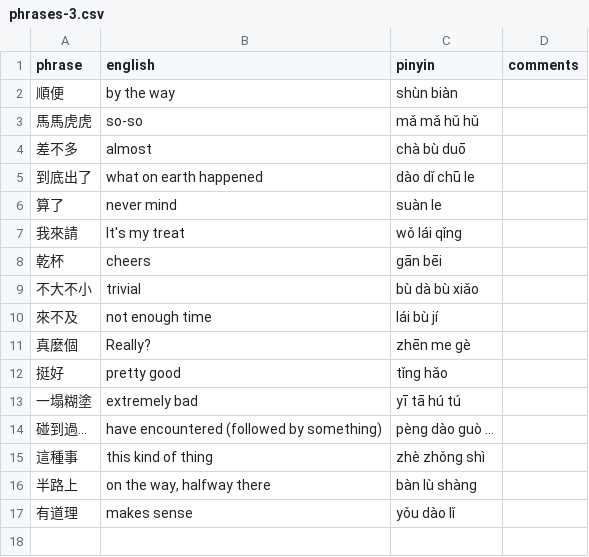
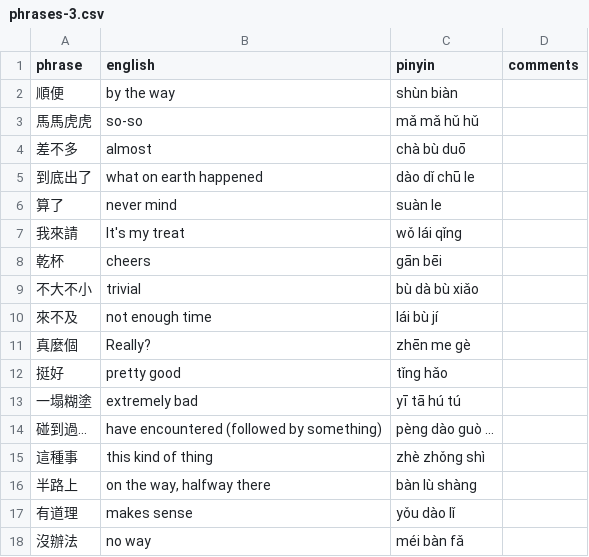
Before and after one commit to pjflanagan/char-pinyin-juying, a CSV file: data/flashcards/class/phrases/phrases-3.csv, drawn as a sheet.

```diff
--- a/data/flashcards/class/phrases/phrases-3.csv
+++ b/data/flashcards/class/phrases/phrases-3.csv
@@ -17 +17,2 @@ phrase,english,pinyin,comments
 有道理,makes sense,yǒu dào lǐ,
+沒辦法,no way,méi bàn fǎ,
```
Also changed, not shown: data/dictionary.csv, data/flashcards/class/basics/basics-3.csv, 9 other files.
